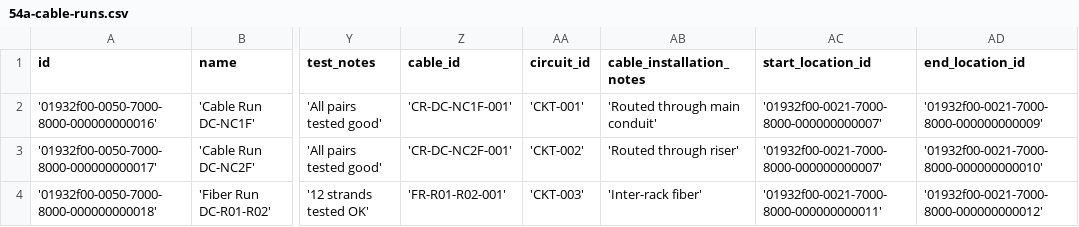
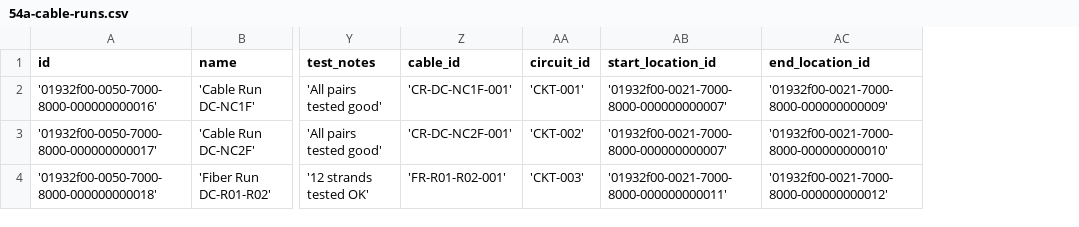
Before and after one commit to aalexeen/switchscope, a CSV file: backend/src/main/resources/db/changelog/csv/54a-cable-runs.csv, drawn as a sheet; only a part is shown, gaps mark what is left out; the diff names each change by its address in the sheet, - before the commit and + after, or states it on an @@ line.

Commit message:
Remove installation notes fields from component CSV files
Removed columns:
- panel_installation_notes from 54-patch-panels.csv
- cable_installation_notes from 54a-cable-runs.csv
- connector_installation_notes from 54b-connectors.csv

```diff
--- a/backend/src/main/resources/db/changelog/csv/54a-cable-runs.csv
+++ b/backend/src/main/resources/db/changelog/csv/54a-cable-runs.csv
-column AB (cable_installation_notes), rows 2-4: 'Routed through main conduit' | 'Routed through riser' | 'Inter-rack fiber'
```
Also changed, not shown: backend/src/main/resources/db/changelog/csv/54-patch-panels.csv, backend/src/main/resources/db/changelog/csv/54b-connectors.csv, 9 other files.
